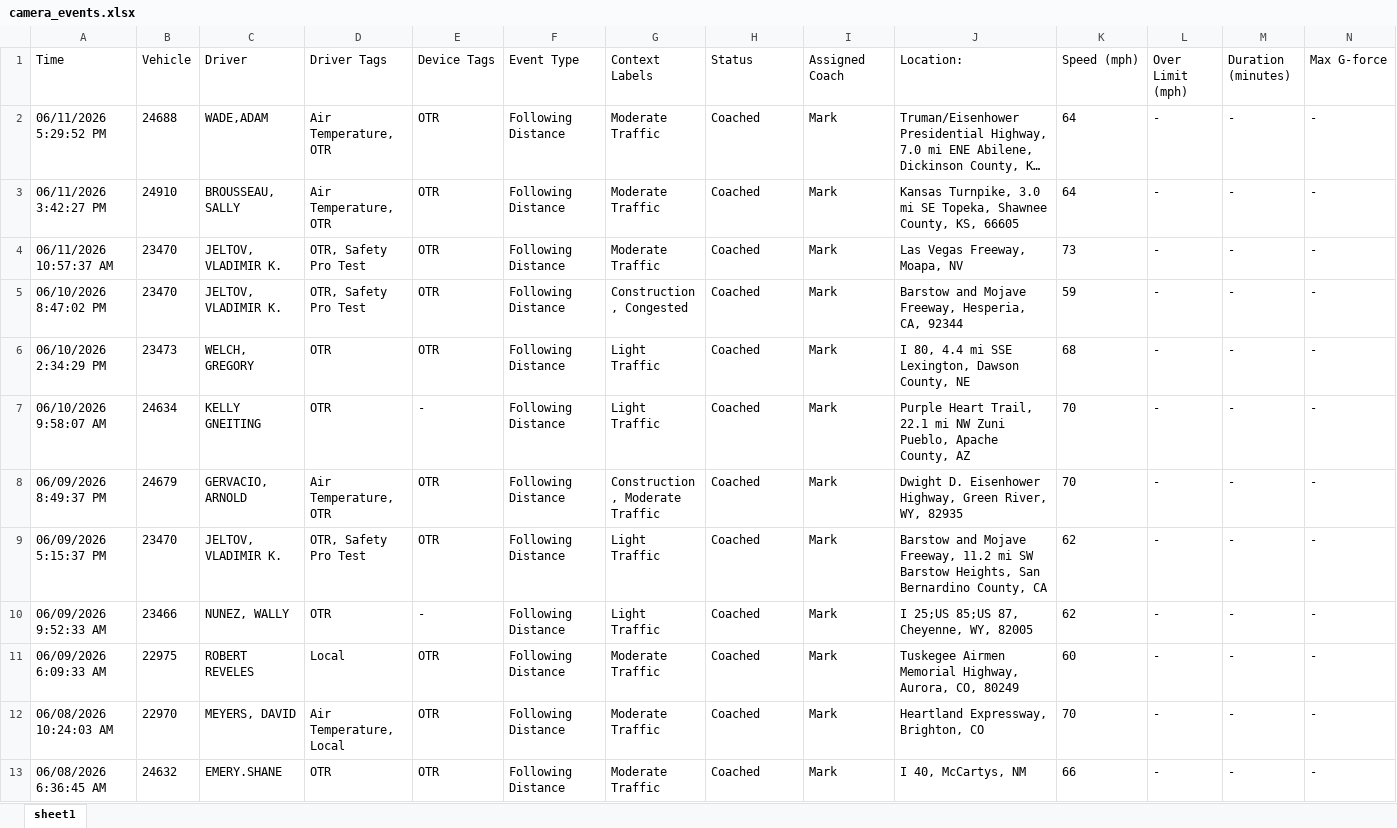
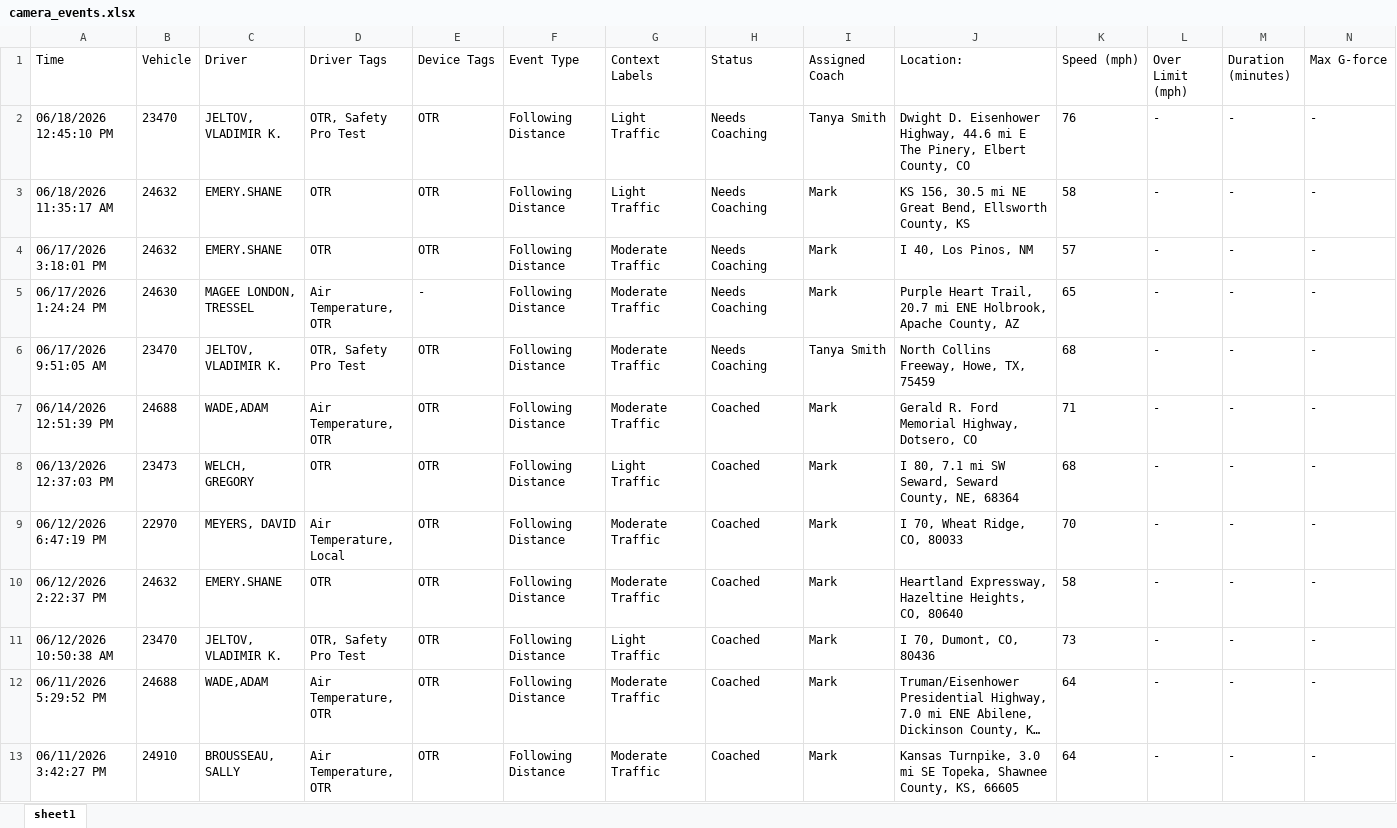
Before and after one commit to jmullins-DEN/voyager, an Excel workbook: camera_events.xlsx, sheet sheet1, drawn as a sheet; only a part is shown; the shorter side is filled out with more unchanged rows; long unchanged cells end in …; values as stored, in another font and other column widths than the file's, no borders; rows hold the shown columns only; the diff covers the shown part only; the diff names each change by its address in the sheet, - before the commit and + after, or states it on an @@ line.

```diff
--- a/camera_events.xlsx (sheet sheet1)
+++ b/camera_events.xlsx (sheet sheet1)
+row 2: 06/18/2026 12:45:10 PM | 23470 | JELTOV, VLADIMIR K. | OTR, Safety Pro Test | OTR | Following Distance | Light Traffic | Needs Coaching | Tanya Smith | Dwight D. Eisenhower Highway, 44.6 mi E The Pinery, Elbert County, CO | 76 | - | - | -
+row 3: 06/18/2026 11:35:17 AM | 24632 | EMERY.SHANE | OTR | OTR | Following Distance | Light Traffic | Needs Coaching | Mark | KS 156, 30.5 mi NE Great Bend, Ellsworth County, KS | 58 | - | - | -
+row 4: 06/17/2026 3:18:01 PM | 24632 | EMERY.SHANE | OTR | OTR | Following Distance | Moderate Traffic | Needs Coaching | Mark | I 40, Los Pinos, NM | 57 | - | - | -
+row 5: 06/17/2026 1:24:24 PM | 24630 | MAGEE LONDON, TRESSEL | Air Temperature, OTR | - | Following Distance | Moderate Traffic | Needs Coaching | Mark | Purple Heart Trail, 20.7 mi ENE Holbrook, Apache County, AZ | 65 | - | - | -
+row 6: 06/17/2026 9:51:05 AM | 23470 | JELTOV, VLADIMIR K. | OTR, Safety Pro Test | OTR | Following Distance | Moderate Traffic | Needs Coaching | Tanya Smith | North Collins Freeway, Howe, TX, 75459 | 68 | - | - | -
+row 7: 06/14/2026 12:51:39 PM | 24688 | WADE,ADAM | Air Temperature, OTR | OTR | Following Distance | Moderate Traffic | Coached | Mark | Gerald R. Ford Memorial Highway, Dotsero, CO | 71 | - | - | -
+row 8: 06/13/2026 12:37:03 PM | 23473 | WELCH, GREGORY | OTR | OTR | Following Distance | Light Traffic | Coached | Mark | I 80, 7.1 mi SW Seward, Seward County, NE, 68364 | 68 | - | - | -
+row 9: 06/12/2026 6:47:19 PM | 22970 | MEYERS, DAVID | Air Temperature, Local | OTR | Following Distance | Moderate Traffic | Coached | Mark | I 70, Wheat Ridge, CO, 80033 | 70 | - | - | -
+row 10: 06/12/2026 2:22:37 PM | 24632 | EMERY.SHANE | OTR | OTR | Following Distance | Moderate Traffic | Coached | Mark | Heartland Expressway, Hazeltine Heights, CO, 80640 | 58 | - | - | -
+row 11: 06/12/2026 10:50:38 AM | 23470 | JELTOV, VLADIMIR K. | OTR, Safety Pro Test | OTR | Following Distance | Light Traffic | Coached | Mark | I 70, Dumont, CO, 80436 | 73 | - | - | -
```
Also changed, not shown: 15 removed rows elsewhere in this sheet.
